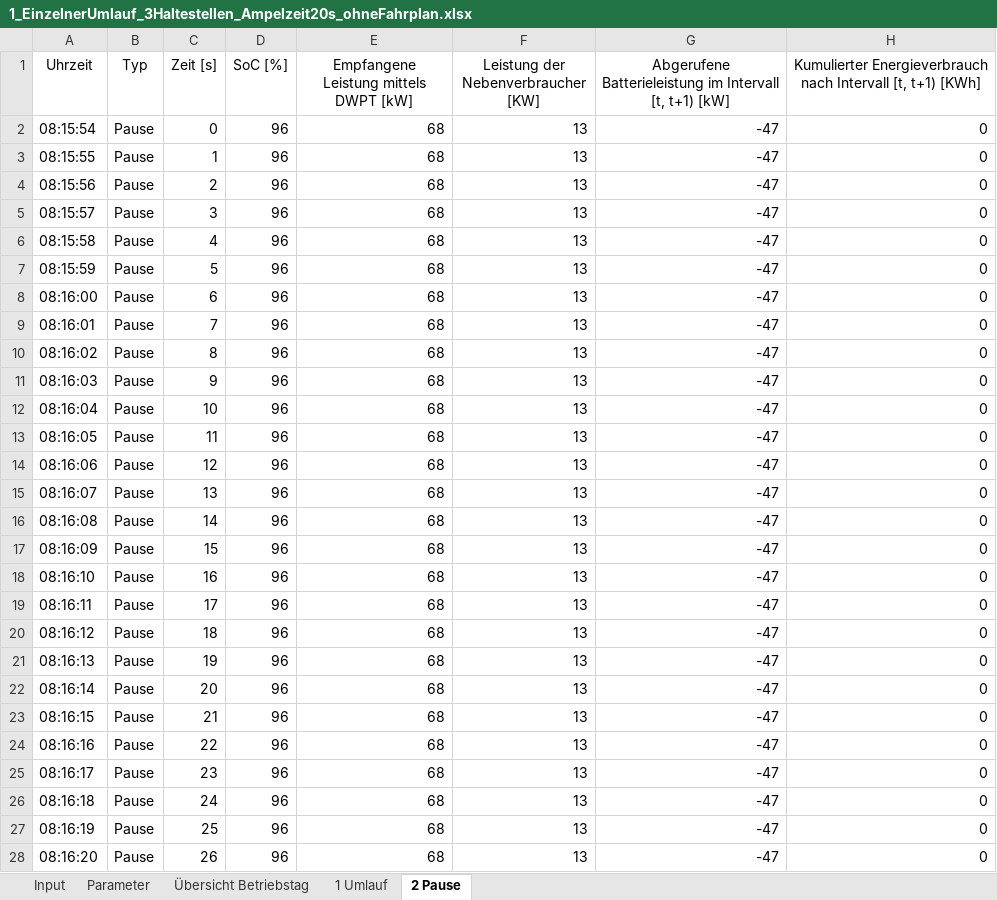
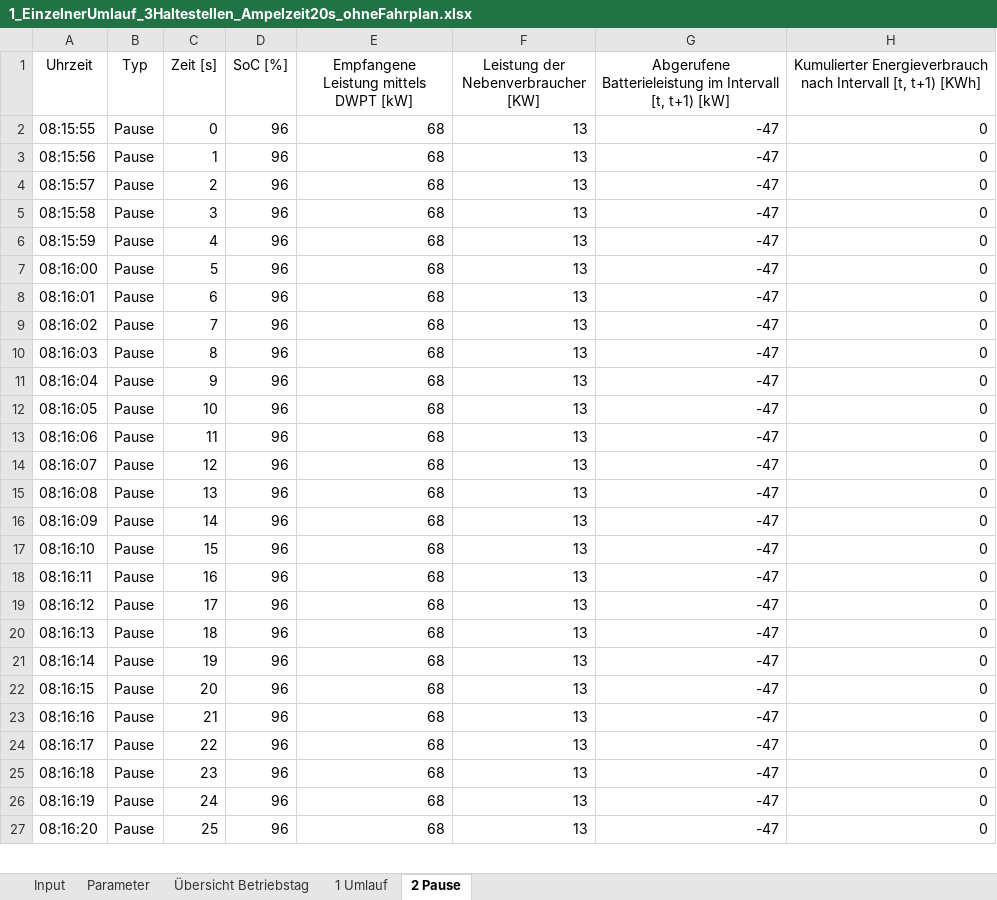
Before and after one commit to fabiofrank/Bachelorarbeit, an Excel workbook: Outputdateien/Balingen/3 Haltestellen/1_EinzelnerUmlauf_3Haltestellen_Ampelzeit20s_ohneFahrplan.xlsx, sheet 2 Pause, drawn as a sheet; only a part is shown; values as stored, in another font and other column widths than the file's, no borders; table styles not drawn; removed rows and columns are numbered as before the commit, all else as after; the diff covers the shown part only; the diff names each change by its address in the sheet, - before the commit and + after, or states it on an @@ line.

```diff
--- a/Outputdateien/Balingen/3 Haltestellen/1_EinzelnerUmlauf_3Haltestellen_Ampelzeit20s_ohneFahrplan.xlsx (sheet 2 Pause)
+++ b/Outputdateien/Balingen/3 Haltestellen/1_EinzelnerUmlauf_3Haltestellen_Ampelzeit20s_ohneFahrplan.xlsx (sheet 2 Pause)
-row 2: 08:15:54 | Pause | 0 | 96 | 68 | 13 | -47 | 0
-C2 (Zeit [s]): 1
+C2 (Zeit [s]): 0
-C3 (Zeit [s]): 2
+C3 (Zeit [s]): 1
-C4 (Zeit [s]): 3
+C4 (Zeit [s]): 2
-C5 (Zeit [s]): 4
+C5 (Zeit [s]): 3
-C6 (Zeit [s]): 5
+C6 (Zeit [s]): 4
-C7 (Zeit [s]): 6
+C7 (Zeit [s]): 5
-C8 (Zeit [s]): 7
+C8 (Zeit [s]): 6
-C9 (Zeit [s]): 8
+C9 (Zeit [s]): 7
-C10 (Zeit [s]): 9
+C10 (Zeit [s]): 8
-C11 (Zeit [s]): 10
+C11 (Zeit [s]): 9
-C12 (Zeit [s]): 11
+C12 (Zeit [s]): 10
-C13 (Zeit [s]): 12
+C13 (Zeit [s]): 11
-C14 (Zeit [s]): 13
+C14 (Zeit [s]): 12
-C15 (Zeit [s]): 14
+C15 (Zeit [s]): 13
-C16 (Zeit [s]): 15
+C16 (Zeit [s]): 14
-C17 (Zeit [s]): 16
+C17 (Zeit [s]): 15
-C18 (Zeit [s]): 17
+C18 (Zeit [s]): 16
-C19 (Zeit [s]): 18
+C19 (Zeit [s]): 17
-C20 (Zeit [s]): 19
+C20 (Zeit [s]): 18
-C21 (Zeit [s]): 20
+C21 (Zeit [s]): 19
-C22 (Zeit [s]): 21
+C22 (Zeit [s]): 20
-C23 (Zeit [s]): 22
+C23 (Zeit [s]): 21
-C24 (Zeit [s]): 23
+C24 (Zeit [s]): 22
-C25 (Zeit [s]): 24
+C25 (Zeit [s]): 23
-C26 (Zeit [s]): 25
+C26 (Zeit [s]): 24
-C27 (Zeit [s]): 26
+C27 (Zeit [s]): 25
```
Also changed, not shown: 226 edited cells elsewhere in this sheet, sheet 1 Umlauf, sheet Input, sheet Parameter, Inputdateien/Input_Balingen.xlsx, Inputdateien/Input_Balingen_alternativ.xlsx, 23 other files.
